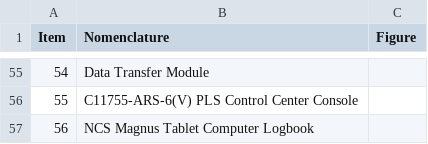
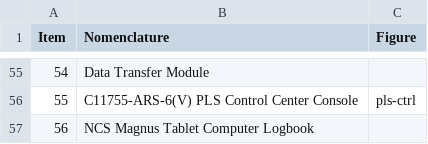
Before and after one commit to coriolinus/HH60-17photobook, a CSV file: section2.csv, drawn as a sheet; only a part is shown, gaps mark what is left out; the diff covers the shown part only.

```diff
--- a/section2.csv
+++ b/section2.csv
@@ -55,3 +55,3 @@ Item,Nomenclature,Figure
 54,Data Transfer Module,
-55,C11755-ARS-6(V) PLS Control Center Console,
+55,C11755-ARS-6(V) PLS Control Center Console,pls-ctrl
 56,NCS Magnus Tablet Computer Logbook,
```
Also changed, not shown: 44 edited cells elsewhere in this file, figures.csv, 33 other files.
